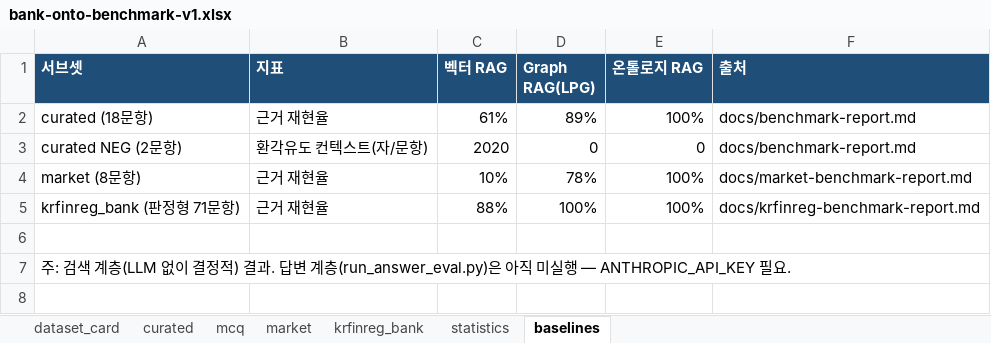
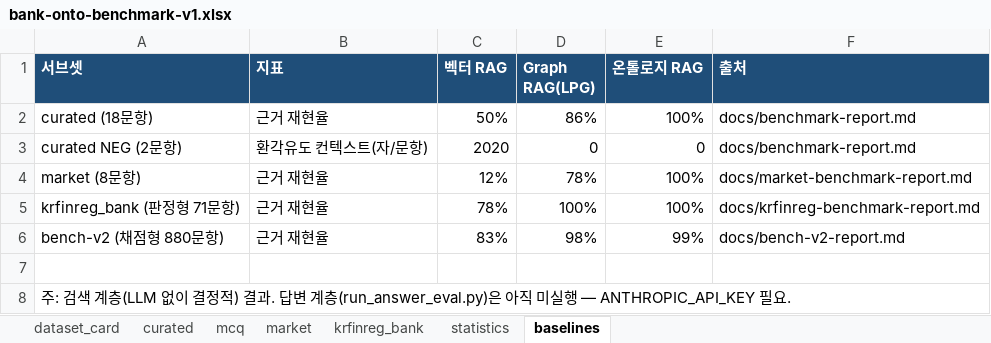
Before and after one commit to BancaKim/Bank_Onto, an Excel workbook: docs/bank-onto-benchmark-v1.xlsx, sheet baselines, drawn as a sheet; values as stored, in another font and other column widths than the file's, no borders; the diff names each change by its address in the sheet, - before the commit and + after, or states it on an @@ line.

```diff
--- a/docs/bank-onto-benchmark-v1.xlsx (sheet baselines)
+++ b/docs/bank-onto-benchmark-v1.xlsx (sheet baselines)
-C2 (벡터 RAG): 61%
+C2 (벡터 RAG): 50%
-D2 (Graph RAG(LPG)): 89%
+D2 (Graph RAG(LPG)): 86%
-C4 (벡터 RAG): 10%
+C4 (벡터 RAG): 12%
-C5 (벡터 RAG): 88%
+C5 (벡터 RAG): 78%
+row 6: bench-v2 (채점형 880문항) | 근거 재현율 | 83% | 98% | 99% | docs/bench-v2-report.md
```
Also changed, not shown: sheet market, docs/bank-onto-bench-v2.xlsx, 22 other files.
